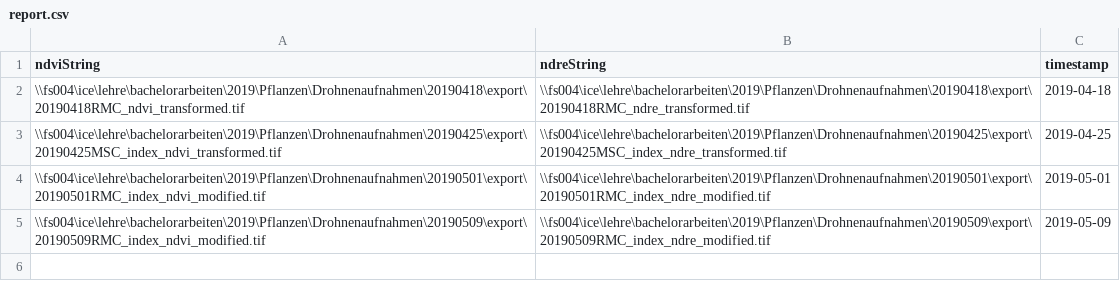
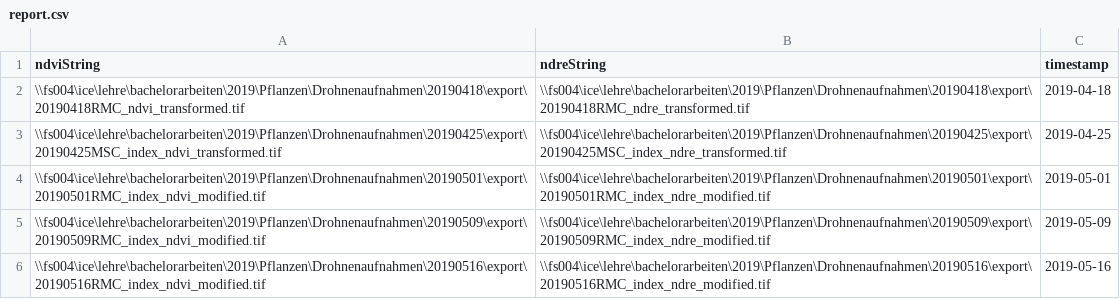
Before and after one commit to justinhehli/BA_Broccoli-AI, a CSV file: SegmentationOfData/report.csv, drawn as a sheet.

Commit message:
automated data to sql call #61

```diff
--- a/SegmentationOfData/report.csv
+++ b/SegmentationOfData/report.csv
@@ -5 +5,2 @@ ndviString,ndreString,timestamp
 \\fs004\ice\lehre\bachelorarbeiten\2019\Pflanzen\Drohnenaufnahmen\20190509\export\20190509RMC_index_ndvi_modified.tif,\\fs004\ice\lehre\bachelorarbeiten\2019\Pflanzen\Drohnenaufnahmen\20190509\export\20190509RMC_index_ndre_modified.tif,2019-05-09
+\\fs004\ice\lehre\bachelorarbeiten\2019\Pflanzen\Drohnenaufnahmen\20190516\export\20190516RMC_index_ndvi_modified.tif,\\fs004\ice\lehre\bachelorarbeiten\2019\Pflanzen\Drohnenaufnahmen\20190516\export\20190516RMC_index_ndre_modified.tif,2019-05-16
```
Also changed, not shown: 3 other files.
